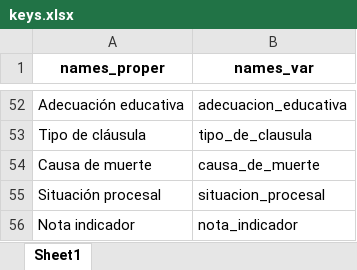
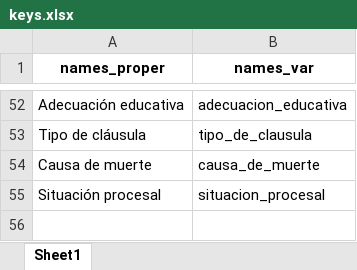
Before and after one commit to UMAD-FCS/DESCA-app, an Excel workbook: Data/keys.xlsx, sheet Sheet1, drawn as a sheet; only a part is shown, gaps mark what is left out; values as stored, in another font and other column widths than the file's, no borders; the diff names each change by its address in the sheet, - before the commit and + after, or states it on an @@ line.

```diff
--- a/Data/keys.xlsx (sheet Sheet1)
+++ b/Data/keys.xlsx (sheet Sheet1)
-row 56: Nota indicador | nota_indicador
```
Also changed, not shown: Data/Base_fichas_indicadores.xlsx, 10 other files.
